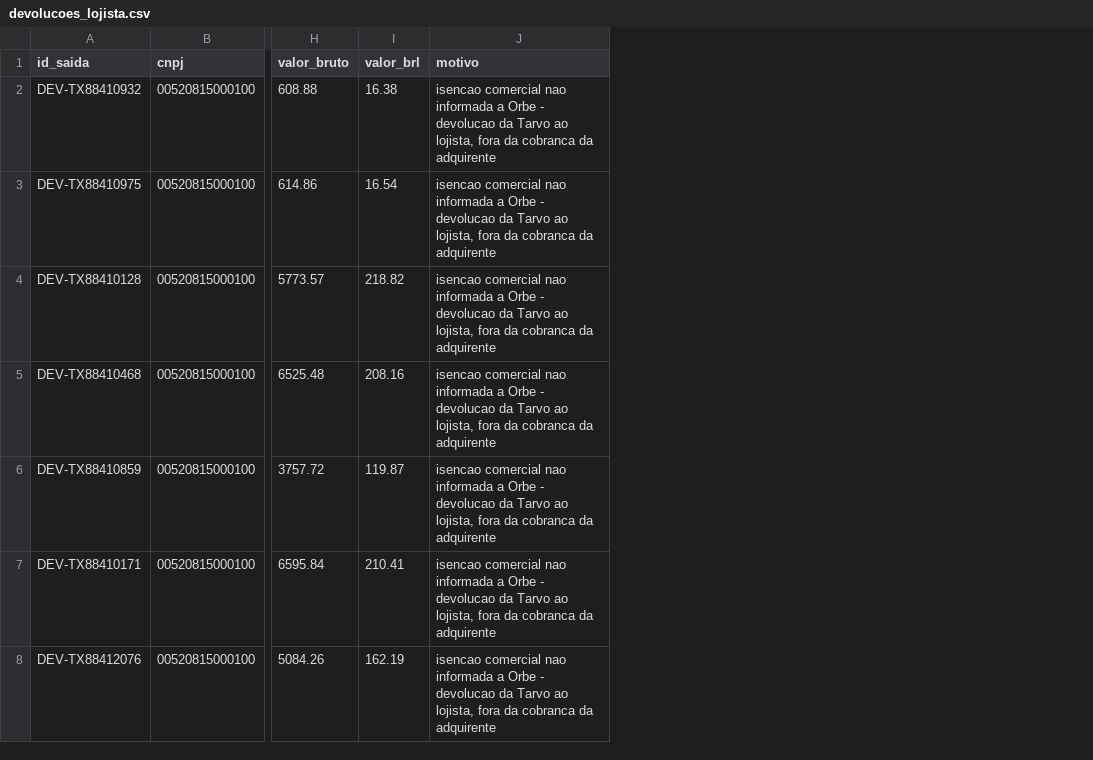
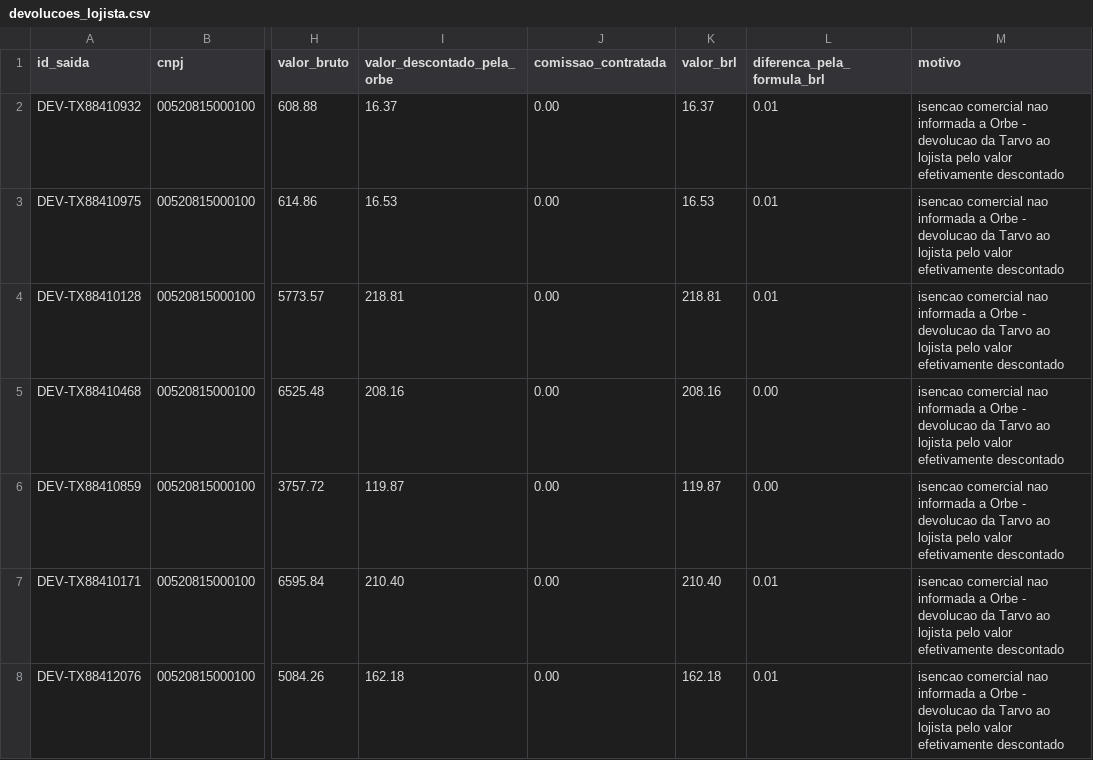
Before and after one commit to aaronromulosampaioaranibar/tarvo-fechamento, a CSV file: saida/devolucoes_lojista.csv, drawn as a sheet; only a part is shown, gaps mark what is left out; addresses are those after the commit; the diff covers the shown part only; the diff names each change by its address in the sheet, - before the commit and + after, or states it on an @@ line.

```diff
--- a/saida/devolucoes_lojista.csv
+++ b/saida/devolucoes_lojista.csv
+column I (valor_descontado_pela_orbe), rows 2-8: 16.37 | 16.53 | 218.81 | 208.16 | 119.87 | 210.40 | 162.18
+column J (comissao_contratada), rows 2-8: all 0.00
+column L (diferenca_pela_formula_brl), rows 2-8: 0.01 | 0.01 | 0.01 | 0.00 | 0.00 | 0.01 | 0.01
-K2 (valor_brl): 16.38
+K2 (valor_brl): 16.37
-M2:M8 (motivo): …Tarvo ao lojista, fora da cobranca da adquirente
+M2:M8 (motivo): …Tarvo ao lojista pelo valor efetivamente descontado
-K3 (valor_brl): 16.54
+K3 (valor_brl): 16.53
-K4 (valor_brl): 218.82
+K4 (valor_brl): 218.81
-K7 (valor_brl): 210.41
+K7 (valor_brl): 210.40
-K8 (valor_brl): 162.19
+K8 (valor_brl): 162.18
```
Also changed, not shown: 173 edited cells elsewhere in this file, contestacoes/devolucao_00520815000100_transacoes.csv, saida/pendencias.csv, 10 other files.
